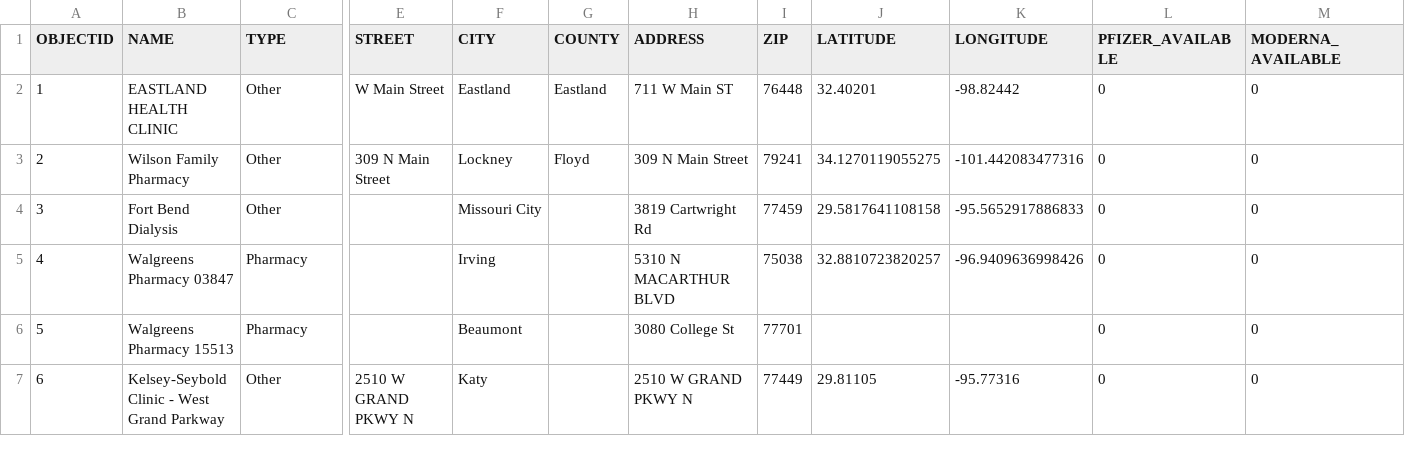
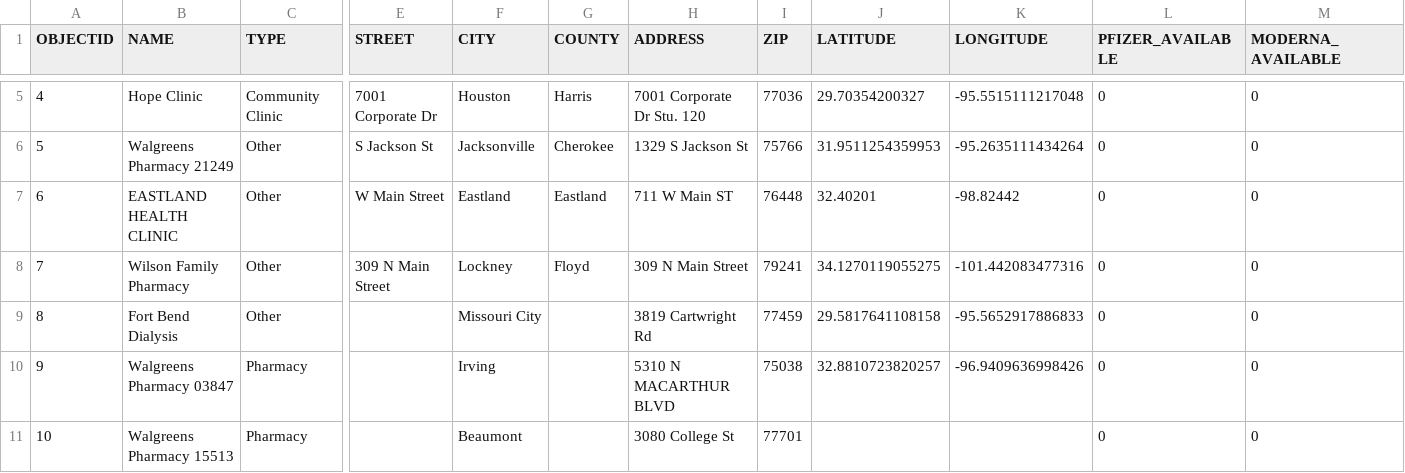
Before and after one commit to rdmurphy/tx-covid-vaccine-data, a CSV file: providers/latest.csv, drawn as a sheet; only a part is shown, gaps mark what is left out; the shorter side is filled out with more unchanged rows; addresses are those after the commit; rows hold the shown columns only; the diff covers the shown part only; the diff names each change by its address in the sheet, - before the commit and + after, or states it on an @@ line.

```diff
--- a/providers/latest.csv
+++ b/providers/latest.csv
@@ row 518 moved to row 5: 4 @@
+row 6: 5 | Walgreens Pharmacy 21249 | Other | S Jackson St | Jacksonville | Cherokee | 1329 S Jackson St | 75766 | 31.9511254359953 | -95.2635111434264 | 0 | 0
@@ column A (OBJECTID) renumbered from row 7 down @@
```
Also changed, not shown: 4 added rows, 3 removed rows, 3 moved rows and 36 edited cells elsewhere in this file, 1 other file.
